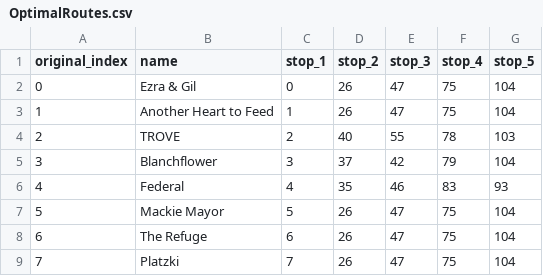
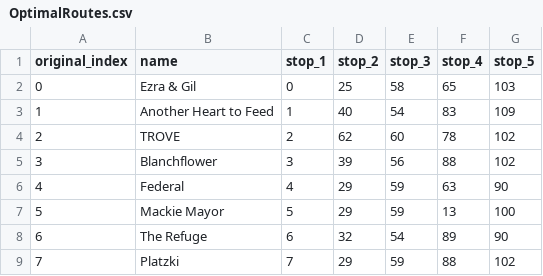
Before and after one commit to NiclasFenton-Wiegleb/Itinerary-Generator-Mobile, a CSV file: OptimalRoutes.csv, drawn as a sheet; only a part is shown; the diff covers the shown part only.

Commit message:
Updating dataset.

```diff
--- a/OptimalRoutes.csv
+++ b/OptimalRoutes.csv
@@ -1,9 +1,9 @@
 original_index,name,stop_1,stop_2,stop_3,stop_4,stop_5
-0,Ezra & Gil,0,26,47,75,104
-1,Another Heart to Feed,1,26,47,75,104
-2,TROVE,2,40,55,78,103
-3,Blanchflower,3,37,42,79,104
-4,Federal,4,35,46,83,93
-5,Mackie Mayor,5,26,47,75,104
-6,The Refuge,6,26,47,75,104
-7,Platzki,7,26,47,75,104
+0,Ezra & Gil,0,25,58,65,103
+1,Another Heart to Feed,1,40,54,83,109
+2,TROVE,2,62,60,78,102
+3,Blanchflower,3,39,56,88,102
+4,Federal,4,29,59,63,90
+5,Mackie Mayor,5,29,59,13,100
+6,The Refuge,6,32,54,89,90
+7,Platzki,7,29,59,88,102
```
Also changed, not shown: 45 edited cells elsewhere in this file, IG_neighbours.csv, ItineraryGenerator_Dataset.csv, 1 other file.
